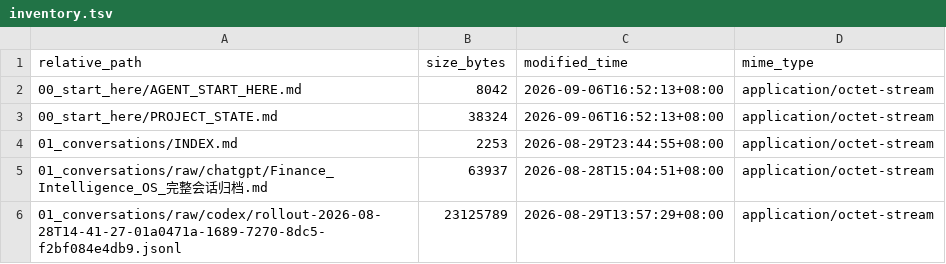
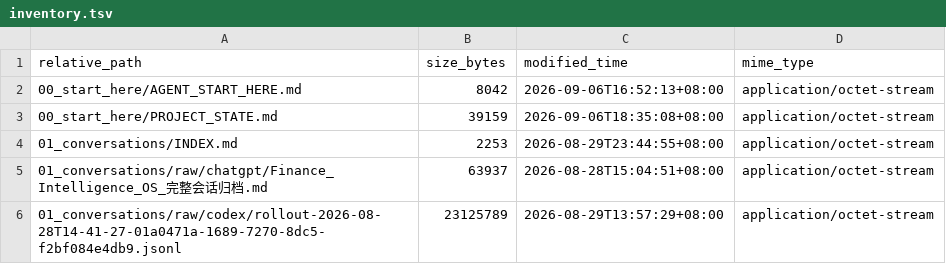
Before and after one commit to davyzhong/FLOW, a TSV file: docs/knowledge-base/99_manifest/inventory.tsv, drawn as a sheet; only a part is shown.

```diff
--- a/docs/knowledge-base/99_manifest/inventory.tsv
+++ b/docs/knowledge-base/99_manifest/inventory.tsv
@@ -2,3 +2,3 @@ relative_path	size_bytes	modified_time	mime_type
 00_start_here/AGENT_START_HERE.md	8042	2026-09-06T16:52:13+08:00	application/octet-stream
-00_start_here/PROJECT_STATE.md	38324	2026-09-06T16:52:13+08:00	application/octet-stream
+00_start_here/PROJECT_STATE.md	39159	2026-09-06T18:35:08+08:00	application/octet-stream
 01_conversations/INDEX.md	2253	2026-08-29T23:44:55+08:00	application/octet-stream
```
Also changed, not shown: 15 other files.
